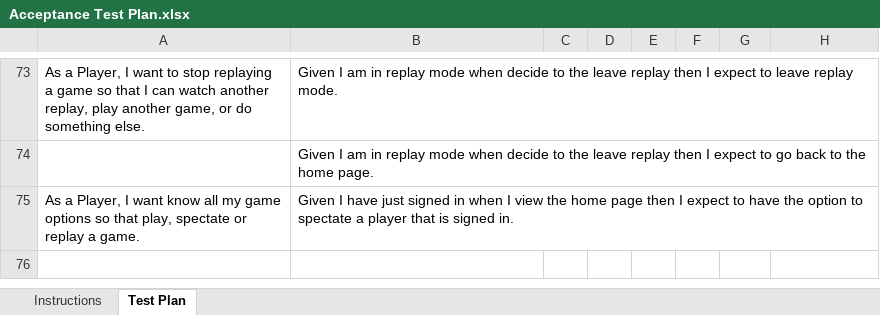
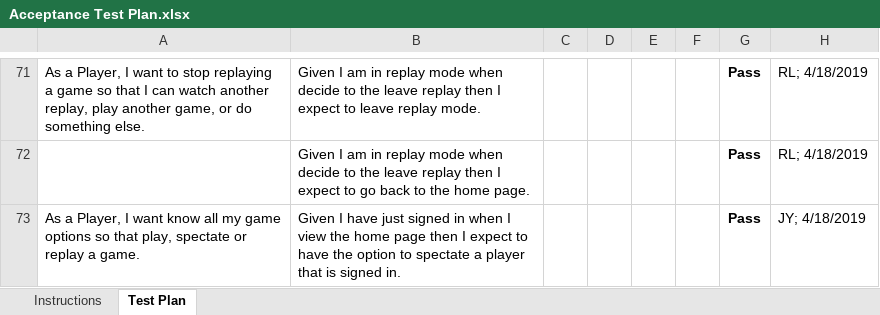
Before and after one commit to joshuawyadao/SWEN-WebCheckers, an Excel workbook: etc/Acceptance Test Plan.xlsx, sheet Test Plan, drawn as a sheet; only a part is shown, gaps mark what is left out; values as stored, in another font and other column widths than the file's, no borders; conditional formats not drawn; removed rows and columns are numbered as before the commit, all else as after; the diff covers the shown part only; the diff names each change by its address in the sheet, - before the commit and + after, or states it on an @@ line.

Commit message:
Updated Acceptance Test Plan

```diff
--- a/etc/Acceptance Test Plan.xlsx (sheet Test Plan)
+++ b/etc/Acceptance Test Plan.xlsx (sheet Test Plan)
-G71: (empty)
+G71: Pass
-H71: (empty)
+H71: RL; 4/18/2019
-row 74:  | Given I am in replay mode when decide to the leave replay then I expect to go back to the home page.
+row 72:  | Given I am in replay mode when decide to the leave replay then I expect to go back to the home page. |  |  |  |  | Pass | RL; 4/18/2019
-G73: (empty)
+G73: Pass
-H73: (empty)
+H73: JY; 4/18/2019
```
Also changed, not shown: 10 added rows, 12 removed rows and 10 edited cells elsewhere in this sheet.
